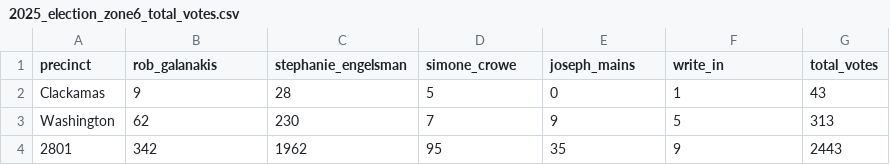
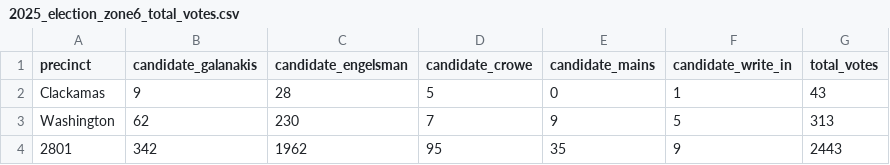
Before and after one commit to StatecraftAI/maps, a CSV file: data/elections/2025_election_zone6_total_votes.csv, drawn as a sheet; only a part is shown.

```diff
--- a/data/elections/2025_election_zone6_total_votes.csv
+++ b/data/elections/2025_election_zone6_total_votes.csv
@@ -1,2 +1,2 @@
-precinct,rob_galanakis,stephanie_engelsman,simone_crowe,joseph_mains,write_in,total_votes
+precinct,candidate_galanakis,candidate_engelsman,candidate_crowe,candidate_mains,candidate_write_in,total_votes
 Clackamas,9,28,5,0,1,43
```
Also changed, not shown: 29 other files.
